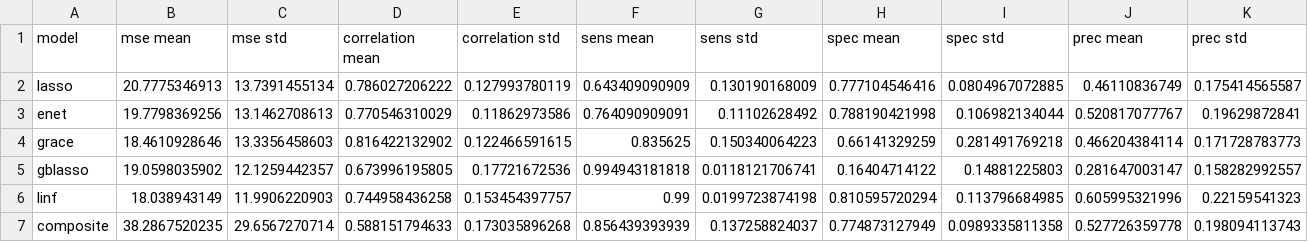
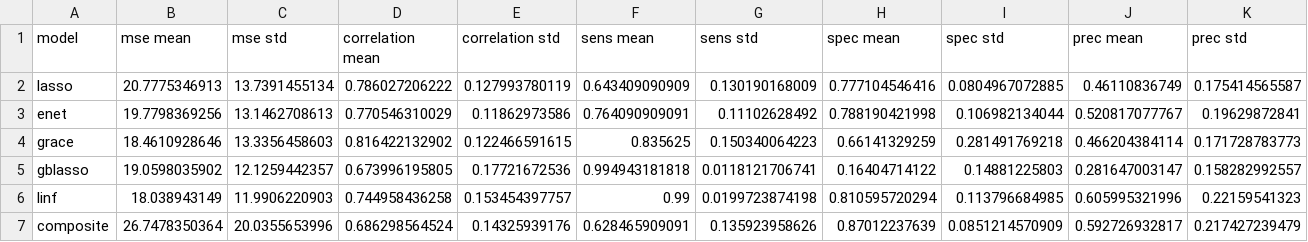
Before and after one commit to SivoDaskalov/net-reg-dissertation, a CSV file: python/results/orctun_results_coef_correlation_p550_summary.csv, drawn as a sheet.

```diff
--- a/python/results/orctun_results_coef_correlation_p550_summary.csv
+++ b/python/results/orctun_results_coef_correlation_p550_summary.csv
@@ -6,2 +6,2 @@ gblasso,19.0598035902,12.1259442357,0.673996195805,0.17721672536,0.994943181818,
 linf,18.038943149,11.9906220903,0.744958436258,0.153454397757,0.99,0.0199723874198,0.810595720294,0.113796684985,0.605995321996,0.22159541323
-composite,38.2867520235,29.6567270714,0.588151794633,0.173035896268,0.856439393939,0.137258824037,0.774873127949,0.0989335811358,0.527726359778,0.198094113743
+composite,26.7478350364,20.0355653996,0.686298564524,0.14325939176,0.628465909091,0.135923958626,0.87012237639,0.0851214570909,0.592726932817,0.217427239479
```
Also changed, not shown: python/results/orctun_similarities.csv, 18 other files.
